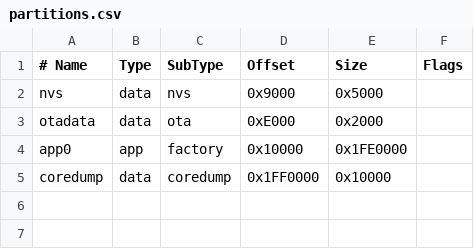
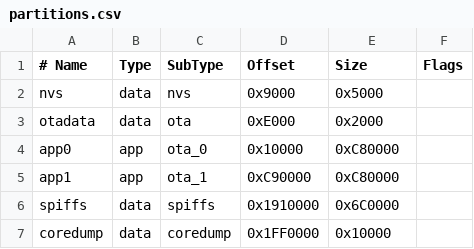
Before and after one commit to travershartstone93/SatWatch, a CSV file: esp32-LiveSat-s3/partitions.csv, drawn as a sheet.

```diff
--- a/esp32-LiveSat-s3/partitions.csv
+++ b/esp32-LiveSat-s3/partitions.csv
@@ -3,3 +3,5 @@ nvs,         data, nvs,      0x9000,     0x5000,
 otadata,     data, ota,      0xE000,     0x2000,
-app0,        app,  factory,  0x10000,    0x1FE0000,
+app0,        app,  ota_0,    0x10000,    0xC80000,
+app1,        app,  ota_1,    0xC90000,   0xC80000,
+spiffs,      data, spiffs,   0x1910000,  0x6C0000,
 coredump,    data, coredump, 0x1FF0000,  0x10000,
```
Also changed, not shown: 3 other files.
